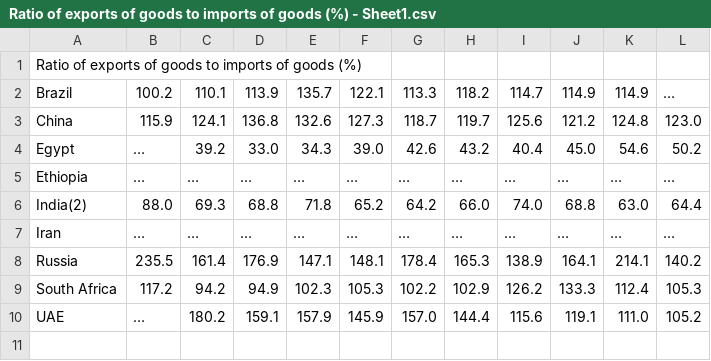
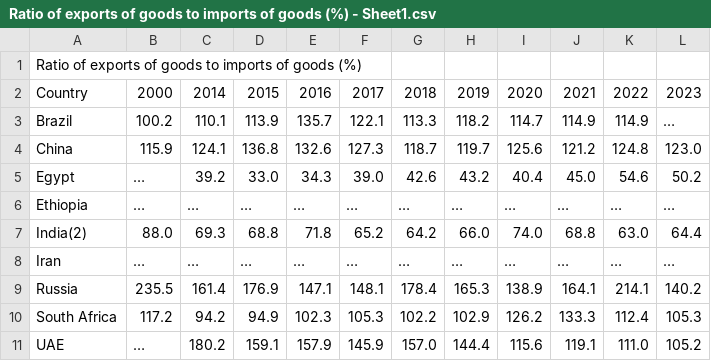
Before and after one commit to ikrom0598/QPA-Project-2025, a CSV file: Ratio of exports of goods to imports of goods (%) - Sheet1.csv, drawn as a sheet; the diff names each change by its address in the sheet, - before the commit and + after, or states it on an @@ line.

Commit message:
Add files via upload

```diff
--- a/Ratio of exports of goods to imports of goods (%) - Sheet1.csv
+++ b/Ratio of exports of goods to imports of goods (%) - Sheet1.csv
+row 2: Country | 2000 | 2014 | 2015 | 2016 | 2017 | 2018 | 2019 | 2020 | 2021 | 2022 | 2023
```
